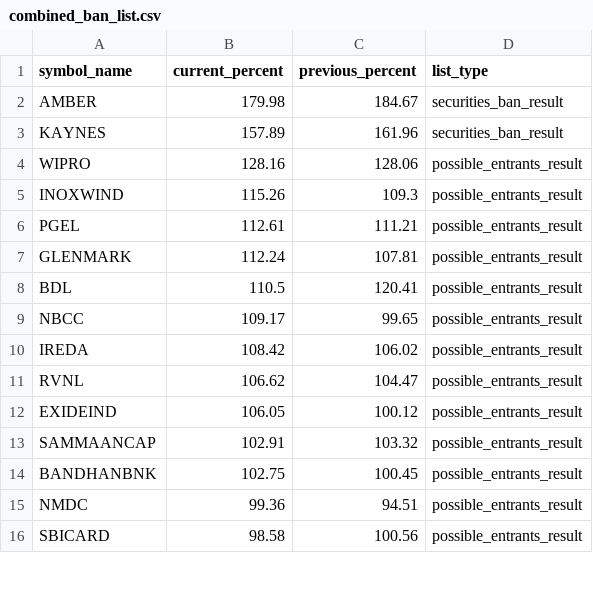
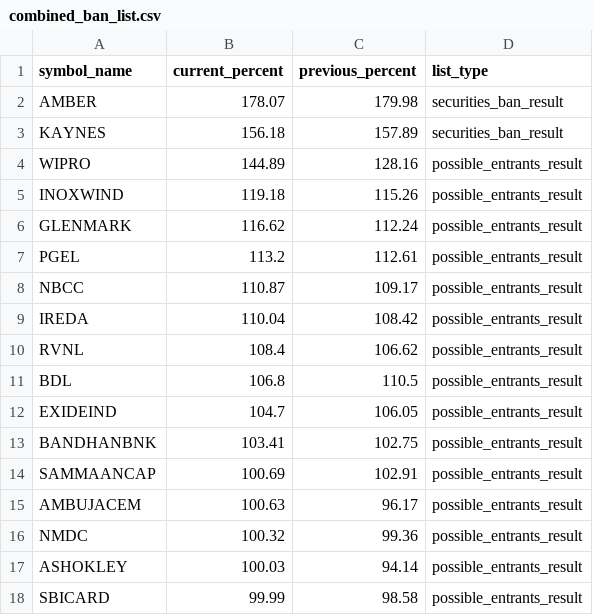
Before and after one commit to tsrajpurohit/MWPL, a CSV file: combined_ban_list.csv, drawn as a sheet; only a part is shown; the diff covers the shown part only.

```diff
--- a/combined_ban_list.csv
+++ b/combined_ban_list.csv
@@ -1,16 +1,18 @@
 symbol_name,current_percent,previous_percent,list_type
-AMBER,179.98,184.67,securities_ban_result
-KAYNES,157.89,161.96,securities_ban_result
-WIPRO,128.16,128.06,possible_entrants_result
-INOXWIND,115.26,109.3,possible_entrants_result
-PGEL,112.61,111.21,possible_entrants_result
-GLENMARK,112.24,107.81,possible_entrants_result
-BDL,110.5,120.41,possible_entrants_result
-NBCC,109.17,99.65,possible_entrants_result
-IREDA,108.42,106.02,possible_entrants_result
-RVNL,106.62,104.47,possible_entrants_result
-EXIDEIND,106.05,100.12,possible_entrants_result
-SAMMAANCAP,102.91,103.32,possible_entrants_result
-BANDHANBNK,102.75,100.45,possible_entrants_result
-NMDC,99.36,94.51,possible_entrants_result
-SBICARD,98.58,100.56,possible_entrants_result
+AMBER,178.07,179.98,securities_ban_result
+KAYNES,156.18,157.89,securities_ban_result
+WIPRO,144.89,128.16,possible_entrants_result
+INOXWIND,119.18,115.26,possible_entrants_result
+GLENMARK,116.62,112.24,possible_entrants_result
+PGEL,113.2,112.61,possible_entrants_result
+NBCC,110.87,109.17,possible_entrants_result
+IREDA,110.04,108.42,possible_entrants_result
+RVNL,108.4,106.62,possible_entrants_result
+BDL,106.8,110.5,possible_entrants_result
+EXIDEIND,104.7,106.05,possible_entrants_result
+BANDHANBNK,103.41,102.75,possible_entrants_result
+SAMMAANCAP,100.69,102.91,possible_entrants_result
+AMBUJACEM,100.63,96.17,possible_entrants_result
+NMDC,100.32,99.36,possible_entrants_result
+ASHOKLEY,100.03,94.14,possible_entrants_result
+SBICARD,99.99,98.58,possible_entrants_result
```
Also changed, not shown: 5 added rows, 7 removed rows and 16 edited cells elsewhere in this file.
